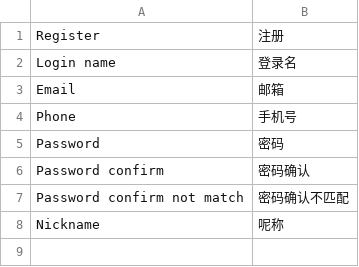
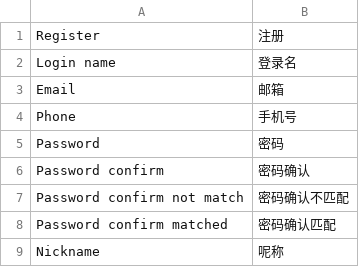
Before and after one commit to cms4py/cms4py, a CSV file: cms4py/languages/zh_CN.csv, drawn as a sheet; the diff names each change by its address in the sheet, - before the commit and + after, or states it on an @@ line.

```diff
--- a/cms4py/languages/zh_CN.csv
+++ b/cms4py/languages/zh_CN.csv
+row 8: Password confirm matched | 密码确认匹配
```
Also changed, not shown: 18 other files.
